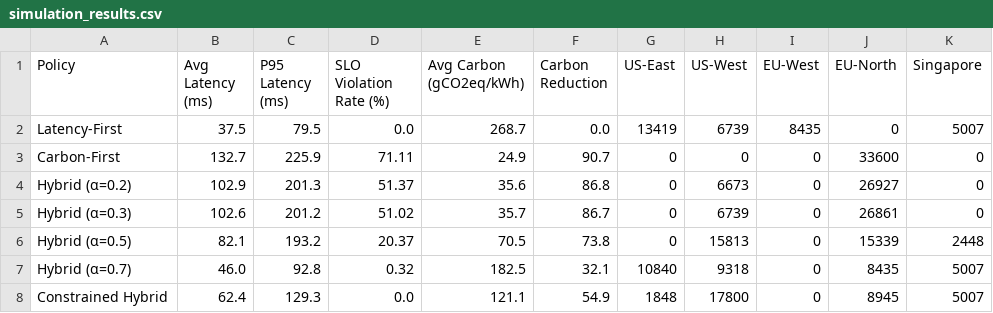
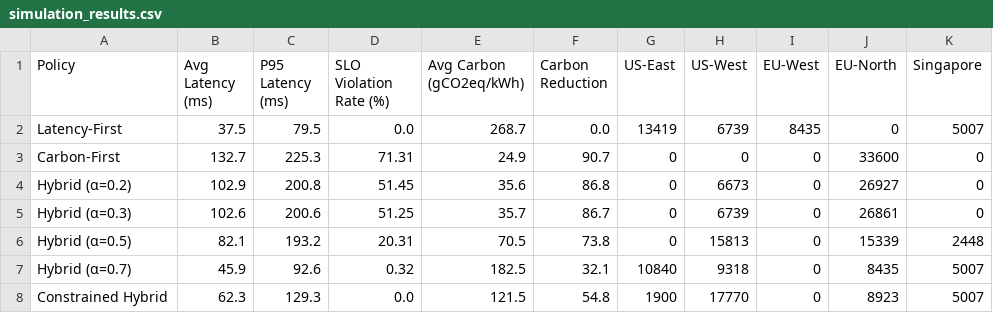
Before and after one commit to venomez-viper/Carbon-Aware-Scheduling-for-Multi-Region-AI-Inference, a CSV file: outputs/tables/simulation_results.csv, drawn as a sheet.

```diff
--- a/outputs/tables/simulation_results.csv
+++ b/outputs/tables/simulation_results.csv
@@ -2,7 +2,7 @@ Policy,Avg Latency (ms),P95 Latency (ms),SLO Violation Rate (%),Avg Carbon (gCO2
 Latency-First,37.5,79.5,0.0,268.7,0.0,13419,6739,8435,0,5007
-Carbon-First,132.7,225.9,71.11,24.9,90.7,0,0,0,33600,0
-Hybrid (α=0.2),102.9,201.3,51.37,35.6,86.8,0,6673,0,26927,0
-Hybrid (α=0.3),102.6,201.2,51.02,35.7,86.7,0,6739,0,26861,0
-Hybrid (α=0.5),82.1,193.2,20.37,70.5,73.8,0,15813,0,15339,2448
-Hybrid (α=0.7),46.0,92.8,0.32,182.5,32.1,10840,9318,0,8435,5007
-Constrained Hybrid,62.4,129.3,0.0,121.1,54.9,1848,17800,0,8945,5007
+Carbon-First,132.7,225.3,71.31,24.9,90.7,0,0,0,33600,0
+Hybrid (α=0.2),102.9,200.8,51.45,35.6,86.8,0,6673,0,26927,0
+Hybrid (α=0.3),102.6,200.6,51.25,35.7,86.7,0,6739,0,26861,0
+Hybrid (α=0.5),82.1,193.2,20.31,70.5,73.8,0,15813,0,15339,2448
+Hybrid (α=0.7),45.9,92.6,0.32,182.5,32.1,10840,9318,0,8435,5007
+Constrained Hybrid,62.3,129.3,0.0,121.5,54.8,1900,17770,0,8923,5007
```
Also changed, not shown: outputs/tables/per_workload_results.csv, 10 other files.
